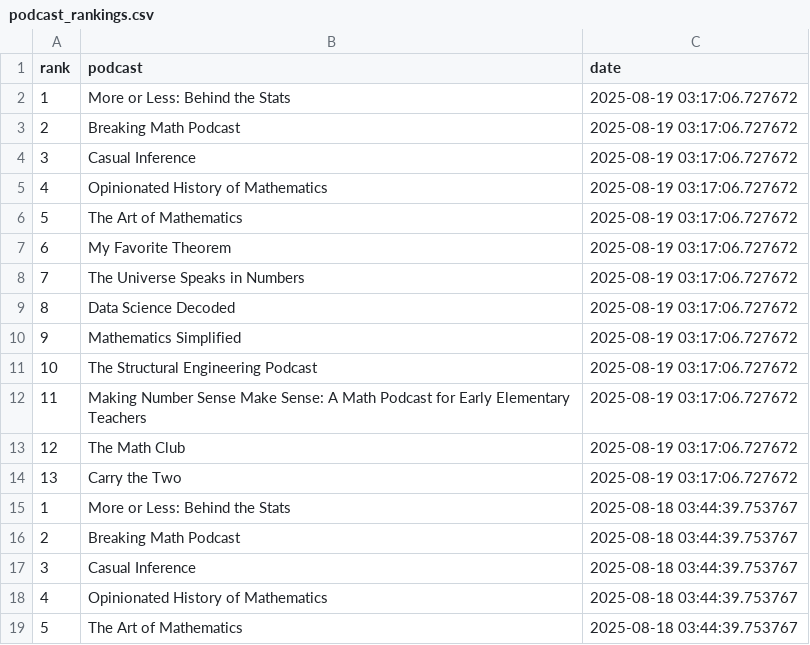
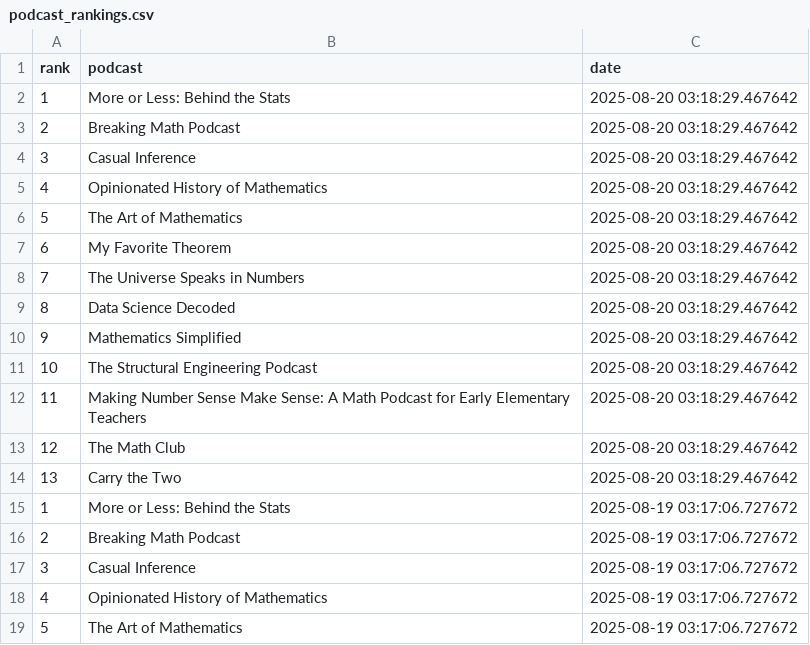
Before and after one commit to LucyMcGowan/math-podcast-rankings, a CSV file: podcast_rankings.csv, drawn as a sheet; only a part is shown; the shorter side is filled out with more unchanged rows; the diff names each change by its address in the sheet, - before the commit and + after, or states it on an @@ line.

```diff
--- a/podcast_rankings.csv
+++ b/podcast_rankings.csv
+row 2: 1 | More or Less: Behind the Stats | 2025-08-20 03:18:29.467642
+row 3: 2 | Breaking Math Podcast | 2025-08-20 03:18:29.467642
+row 4: 3 | Casual Inference | 2025-08-20 03:18:29.467642
+row 5: 4 | Opinionated History of Mathematics | 2025-08-20 03:18:29.467642
+row 6: 5 | The Art of Mathematics | 2025-08-20 03:18:29.467642
+row 7: 6 | My Favorite Theorem | 2025-08-20 03:18:29.467642
+row 8: 7 | The Universe Speaks in Numbers | 2025-08-20 03:18:29.467642
+row 9: 8 | Data Science Decoded | 2025-08-20 03:18:29.467642
+row 10: 9 | Mathematics Simplified | 2025-08-20 03:18:29.467642
+row 11: 10 | The Structural Engineering Podcast | 2025-08-20 03:18:29.467642
+row 12: 11 | Making Number Sense Make Sense: A Math Podcast for Early Elementary Teachers | 2025-08-20 03:18:29.467642
+row 13: 12 | The Math Club | 2025-08-20 03:18:29.467642
+row 14: 13 | Carry the Two | 2025-08-20 03:18:29.467642
```
Also changed, not shown: 1 other file.
